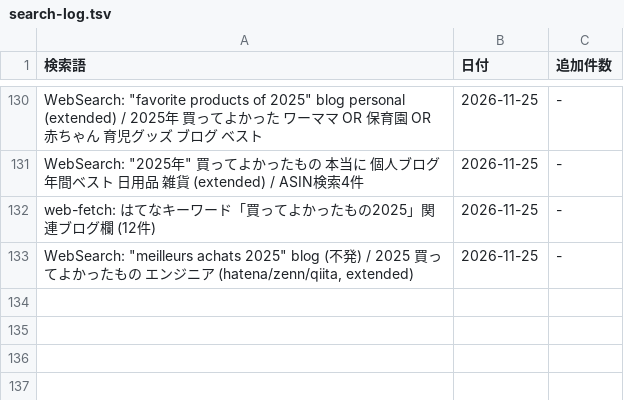
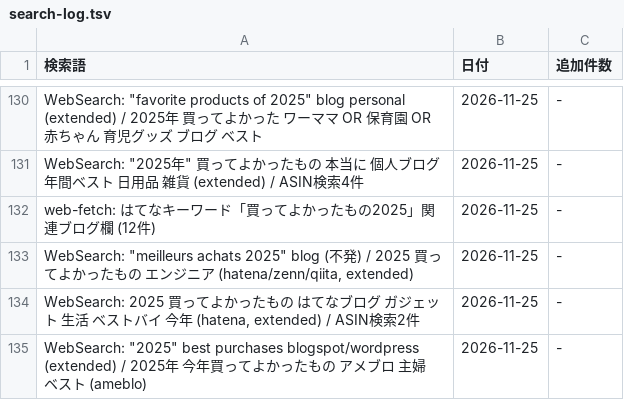
Before and after one commit to shuhei0916/korekae, a TSV file: data/2025/search-log.tsv, drawn as a sheet; only a part is shown, gaps mark what is left out; the diff names each change by its address in the sheet, - before the commit and + after, or states it on an @@ line.

```diff
--- a/data/2025/search-log.tsv
+++ b/data/2025/search-log.tsv
+row 134: WebSearch: 2025 買ってよかったもの はてなブログ ガジェット 生活 ベストバイ 今年 (hatena, extended) / ASIN検索2件 | 2026-11-25 | -
+row 135: WebSearch: "2025" best purchases blogspot/wordpress (extended) / 2025年 今年買ってよかったもの アメブロ 主婦 ベスト (ameblo) | 2026-11-25 | -
```
Also changed, not shown: 5 other files.
